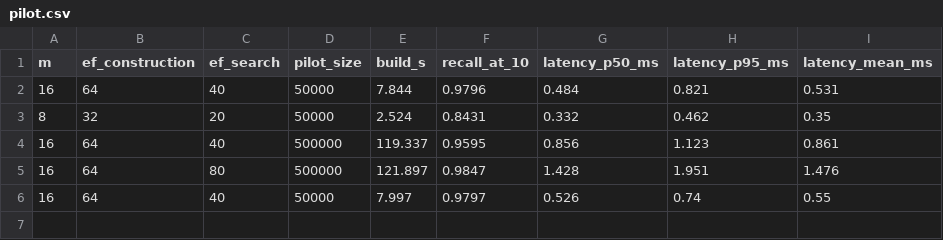
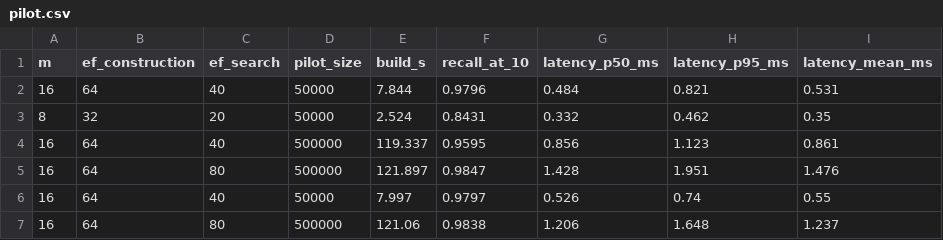
Before and after one commit to arnarjons99/hnsw_measurements, a CSV file: results/pilot.csv, drawn as a sheet; the diff names each change by its address in the sheet, - before the commit and + after, or states it on an @@ line.

Commit message:
running pilot for glove

```diff
--- a/results/pilot.csv
+++ b/results/pilot.csv
+row 7: 16 | 64 | 80 | 500000 | 121.06 | 0.9838 | 1.206 | 1.648 | 1.237
```
Also changed, not shown: 2 other files.
